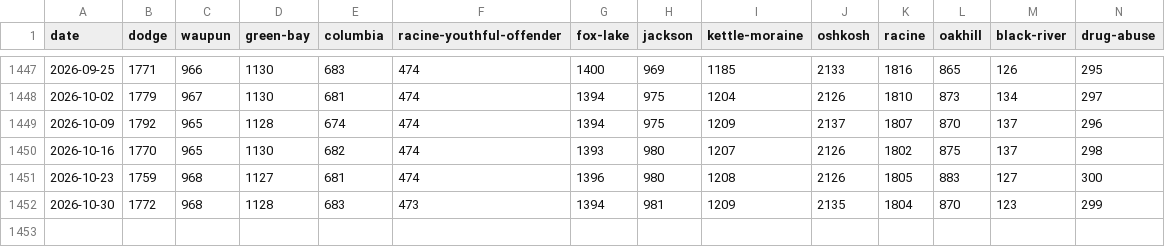
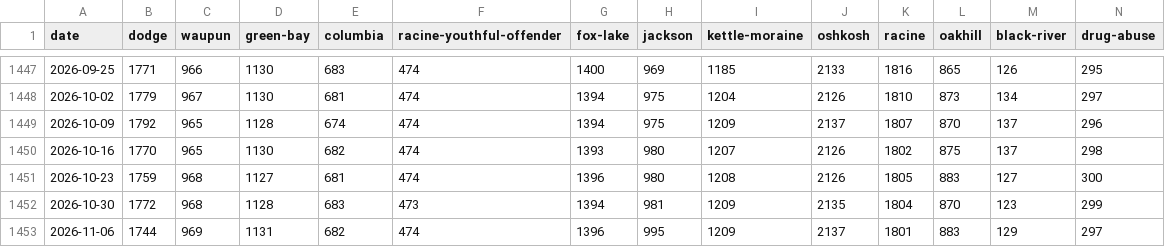
Before and after one commit to RowanFlynnPilot/wpr-custody-ledger, a CSV file: data/csv/facility_population.csv, drawn as a sheet; only a part is shown, gaps mark what is left out; rows hold the shown columns only; the diff names each change by its address in the sheet, - before the commit and + after, or states it on an @@ line.

```diff
--- a/data/csv/facility_population.csv
+++ b/data/csv/facility_population.csv
+row 1453: 2026-11-06 | 1744 | 969 | 1131 | 682 | 474 | 1396 | 995 | 1209 | 2137 | 1801 | 883 | 129 | 297
```
Also changed, not shown: data/csv/facility_capacity.csv, data/csv/facility_names.csv, 7 other files.
